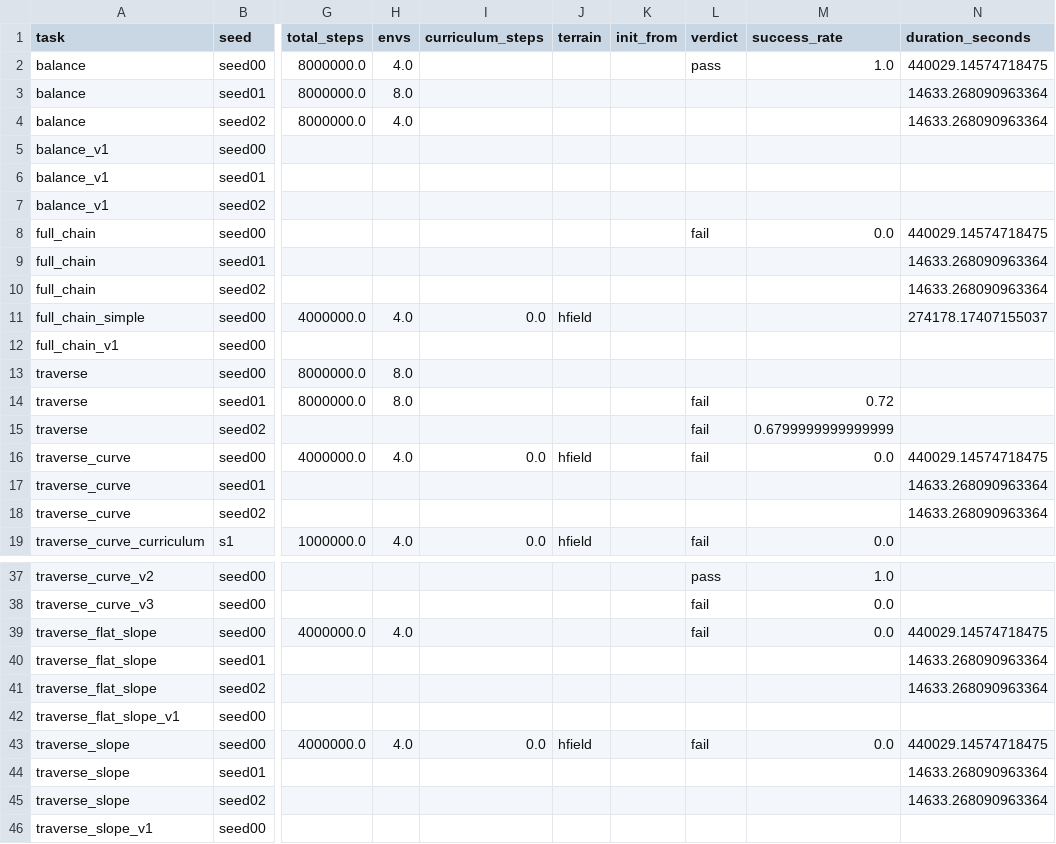
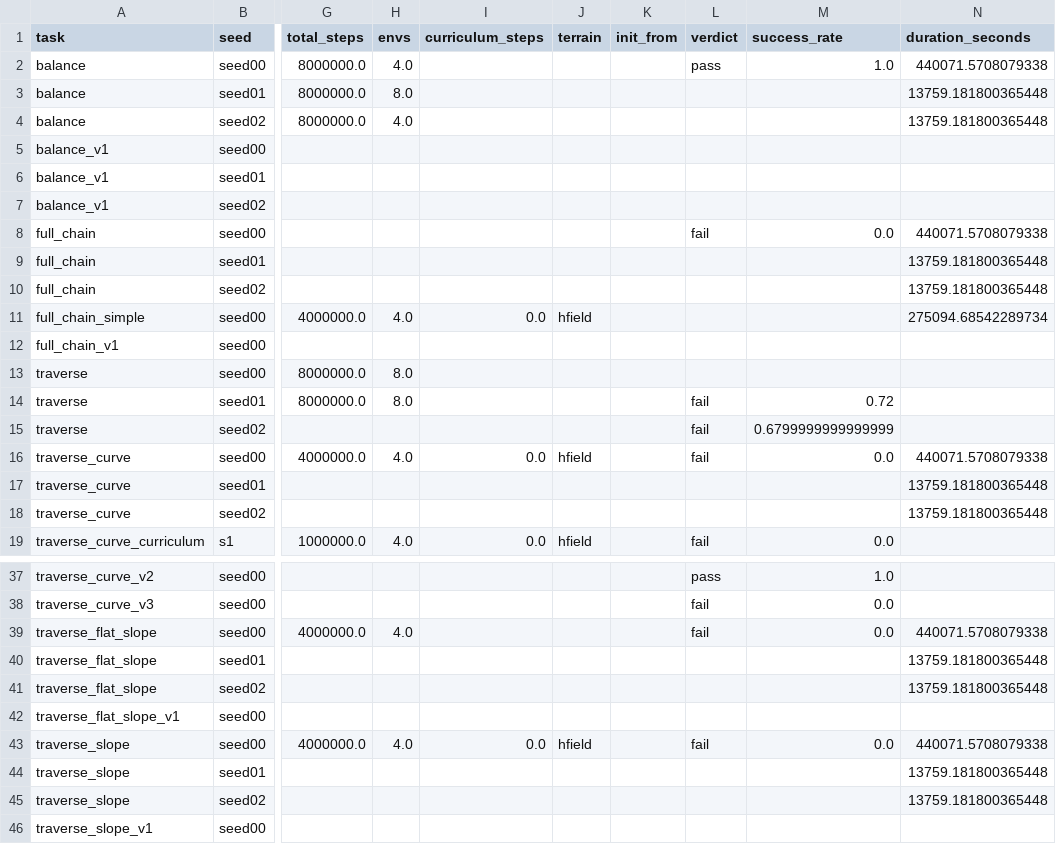
Before and after one commit to Anhao1314/go2_lianghua, a CSV file: data/datasets/runs.csv, drawn as a sheet; only a part is shown, gaps mark what is left out; the diff names each change by its address in the sheet, - before the commit and + after, or states it on an @@ line.

Commit message:
[data] 2026-08-22 20:30:05

```diff
--- a/data/datasets/runs.csv
+++ b/data/datasets/runs.csv
-N2 (duration_seconds): 440029.14574718475
+N2 (duration_seconds): 440071.5708079338
-N3:N4 (duration_seconds): 14633.268090963364
+N3:N4 (duration_seconds): 13759.181800365448
-N8 (duration_seconds): 440029.14574718475
+N8 (duration_seconds): 440071.5708079338
-N9:N10 (duration_seconds): 14633.268090963364
+N9:N10 (duration_seconds): 13759.181800365448
-N11 (duration_seconds): 274178.17407155037
+N11 (duration_seconds): 275094.68542289734
-N16 (duration_seconds): 440029.14574718475
+N16 (duration_seconds): 440071.5708079338
-N17:N18 (duration_seconds): 14633.268090963364
+N17:N18 (duration_seconds): 13759.181800365448
-N39 (duration_seconds): 440029.14574718475
+N39 (duration_seconds): 440071.5708079338
-N40:N41 (duration_seconds): 14633.268090963364
+N40:N41 (duration_seconds): 13759.181800365448
-N43 (duration_seconds): 440029.14574718475
+N43 (duration_seconds): 440071.5708079338
-N44:N45 (duration_seconds): 14633.268090963364
+N44:N45 (duration_seconds): 13759.181800365448
```
Also changed, not shown: data/datasets/costs.csv, data/datasets/labels.csv, 1 other file.
